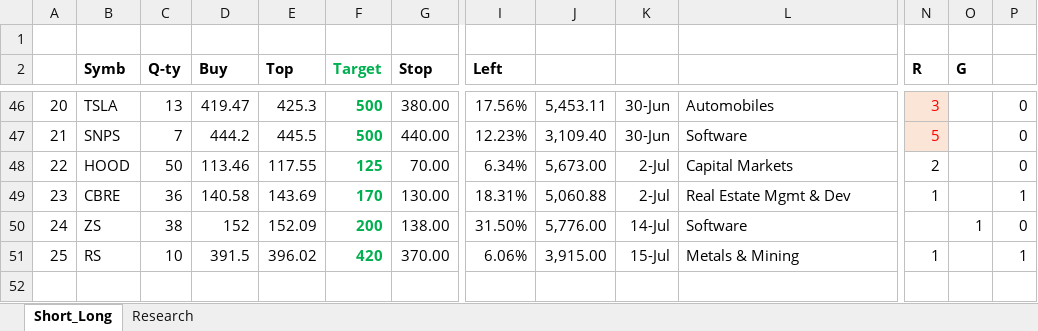
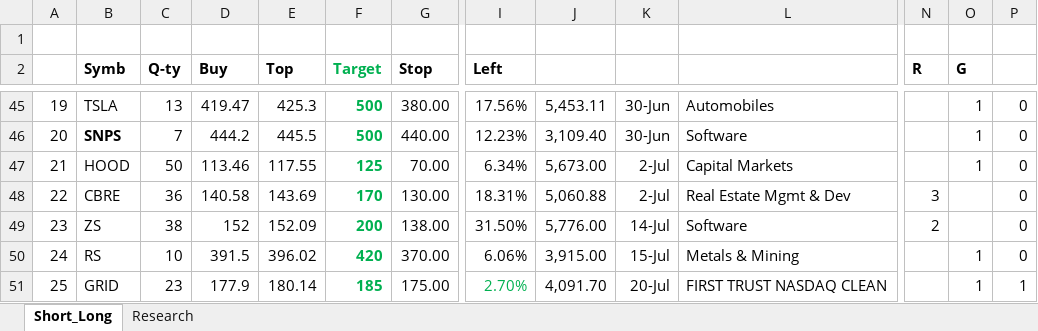
Before and after one commit to bilyky/AnalyzeFinData, an Excel workbook: state_of_the_day.xlsx, sheet Short_Long, drawn as a sheet; only a part is shown, gaps mark what is left out; values as stored, in another font and other column widths than the file's, no borders; addresses are those after the commit; rows hold the shown columns only; the diff covers the shown part only; the diff names each change by its address in the sheet, - before the commit and + after, or states it on an @@ line.

```diff
--- a/state_of_the_day.xlsx (sheet Short_Long)
+++ b/state_of_the_day.xlsx (sheet Short_Long)
-A45: 20
+A45: 19
-N45 (R): 3
+N45 (R): (empty)
-N45:N46 fill: #FBE5D6
+N45:N46 fill: none
-O45:O47 (G): (empty)
+O45:O47 (G): 1
-A46: 21
+A46: 20
-B46 bold: off
+B46 bold: on
-N46 (R): 5
+N46 (R): (empty)
-A47: 22
+A47: 21
-N47 (R): 2
+N47 (R): (empty)
-A48: 23
+A48: 22
-N48 (R): 1
+N48 (R): 3
-P48: 1
+P48: 0
-A49: 24
+A49: 23
-N49 (R): (empty)
+N49 (R): 2
-O49 (G): 1
+O49 (G): (empty)
-A50: 25
+A50: 24
-N50 (R): 1
+N50 (R): (empty)
-O50 (G): (empty)
+O50 (G): 1
-P50: 1
+P50: 0
+row 51: 25 | GRID | 23 | 177.9 | 180.14 | 185 | 175.00 | 2.70% | 4,091.70 | 20-Jul | FIRST TRUST NASDAQ CLEAN |  | 1 | 1
```
Also changed, not shown: 1 removed row, 70 edited cells and cell formats elsewhere in this sheet, sheet Research, formulas that keep their value.
